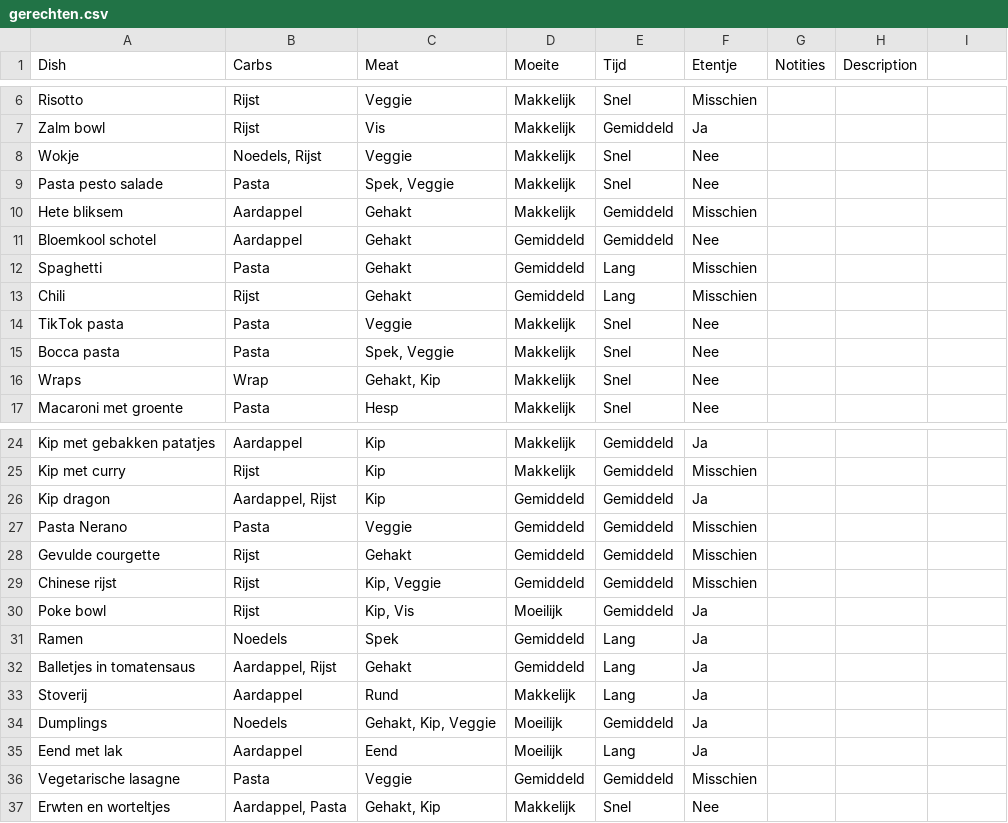
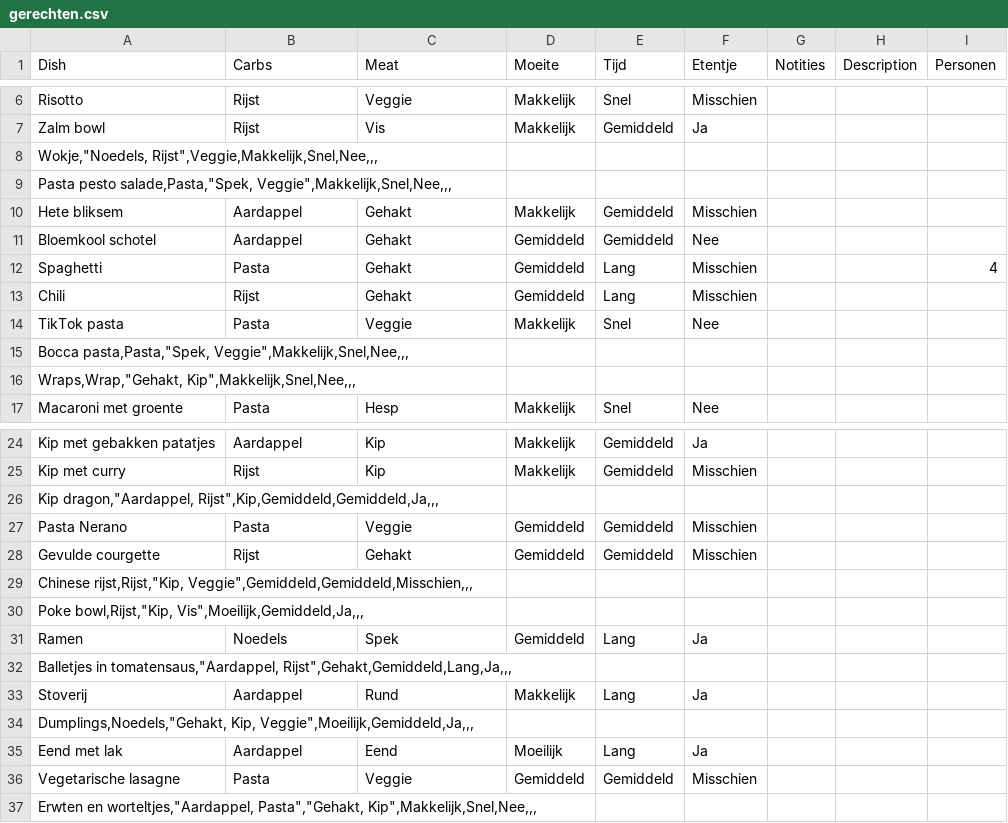
Before and after one commit to juliecoppens/gerechten, a CSV file: gerechten.csv, drawn as a sheet; only a part is shown, gaps mark what is left out; removed rows and columns are numbered as before the commit, all else as after; the diff names each change by its address in the sheet, - before the commit and + after, or states it on an @@ line.

Commit message:
Add files via upload

```diff
--- a/gerechten.csv
+++ b/gerechten.csv
-I1: (empty)
+I1: Personen
-row 8: Wokje | Noedels, Rijst | Veggie | Makkelijk | Snel | Nee
-row 9: Pasta pesto salade | Pasta | Spek, Veggie | Makkelijk | Snel | Nee
+row 8: Wokje,"Noedels, Rijst",Veggie,Makkelijk,Snel,Nee,,,
+row 9: Pasta pesto salade,Pasta,"Spek, Veggie",Makkelijk,Snel,Nee,,,
-I12 (Personen): (empty)
+I12 (Personen): 4
-row 15: Bocca pasta | Pasta | Spek, Veggie | Makkelijk | Snel | Nee
-row 16: Wraps | Wrap | Gehakt, Kip | Makkelijk | Snel | Nee
+row 15: Bocca pasta,Pasta,"Spek, Veggie",Makkelijk,Snel,Nee,,,
+row 16: Wraps,Wrap,"Gehakt, Kip",Makkelijk,Snel,Nee,,,
-row 26: Kip dragon | Aardappel, Rijst | Kip | Gemiddeld | Gemiddeld | Ja
+row 26: Kip dragon,"Aardappel, Rijst",Kip,Gemiddeld,Gemiddeld,Ja,,,
-row 29: Chinese rijst | Rijst | Kip, Veggie | Gemiddeld | Gemiddeld | Misschien
-row 30: Poke bowl | Rijst | Kip, Vis | Moeilijk | Gemiddeld | Ja
+row 29: Chinese rijst,Rijst,"Kip, Veggie",Gemiddeld,Gemiddeld,Misschien,,,
+row 30: Poke bowl,Rijst,"Kip, Vis",Moeilijk,Gemiddeld,Ja,,,
-row 32: Balletjes in tomatensaus | Aardappel, Rijst | Gehakt | Gemiddeld | Lang | Ja
+row 32: Balletjes in tomatensaus,"Aardappel, Rijst",Gehakt,Gemiddeld,Lang,Ja,,,
-row 34: Dumplings | Noedels | Gehakt, Kip, Veggie | Moeilijk | Gemiddeld | Ja
+row 34: Dumplings,Noedels,"Gehakt, Kip, Veggie",Moeilijk,Gemiddeld,Ja,,,
-row 37: Erwten en worteltjes | Aardappel, Pasta | Gehakt, Kip | Makkelijk | Snel | Nee
+row 37: Erwten en worteltjes,"Aardappel, Pasta","Gehakt, Kip",Makkelijk,Snel,Nee,,,
```
